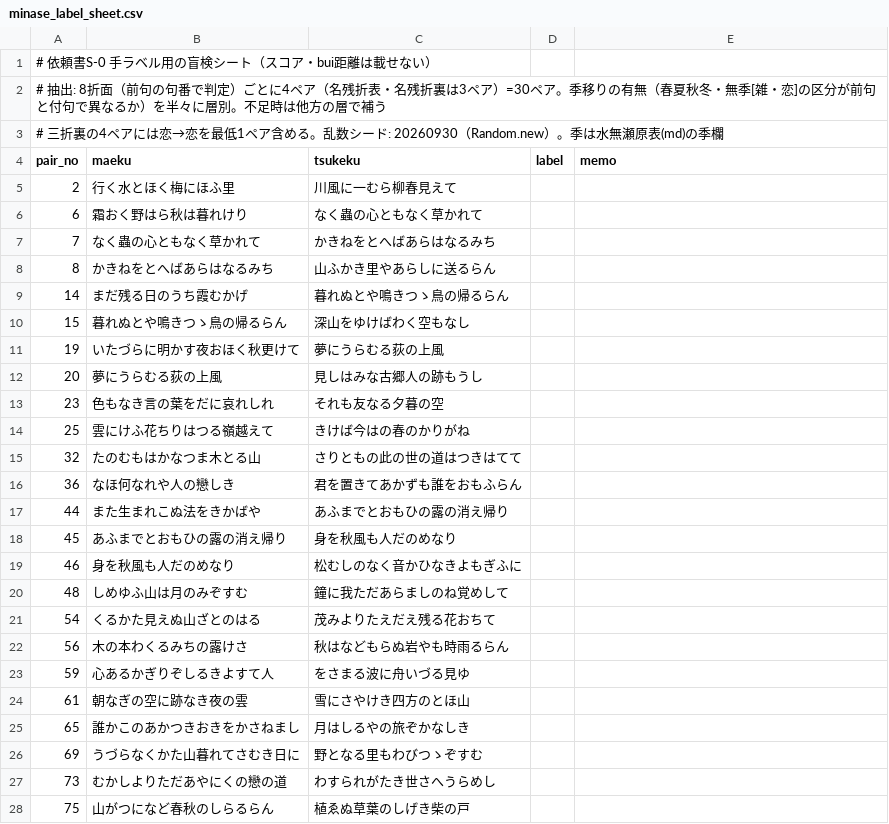
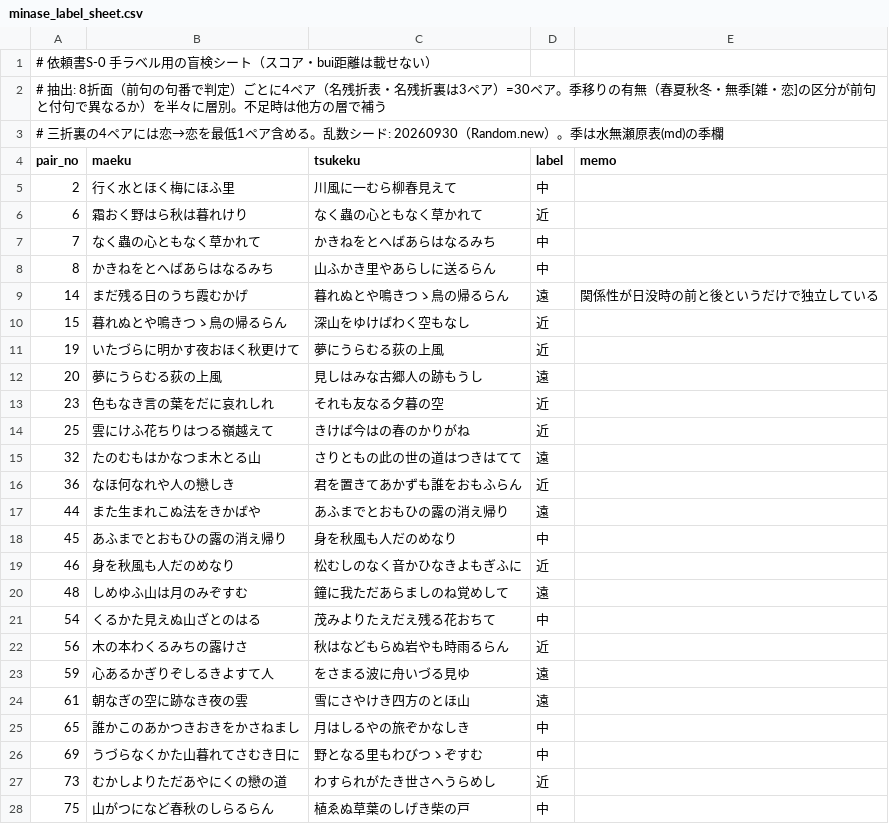
Before and after one commit to toghisumasu/waka-collector, a CSV file: tmp/minase_label_sheet.csv, drawn as a sheet; only a part is shown; the diff covers the shown part only.

```diff
--- a/tmp/minase_label_sheet.csv
+++ b/tmp/minase_label_sheet.csv
@@ -4,25 +4,25 @@
 pair_no,maeku,tsukeku,label,memo
-2,行く水とほく梅にほふ里,川風に一むら柳春見えて,"",""
-6,霜おく野はら秋は暮れけり,なく蟲の心ともなく草かれて,"",""
-7,なく蟲の心ともなく草かれて,かきねをとへばあらはなるみち,"",""
-8,かきねをとへばあらはなるみち,山ふかき里やあらしに送るらん,"",""
-14,まだ残る日のうち霞むかげ,暮れぬとや鳴きつゝ鳥の帰るらん,"",""
-15,暮れぬとや鳴きつゝ鳥の帰るらん,深山をゆけばわく空もなし,"",""
-19,いたづらに明かす夜おほく秋更けて,夢にうらむる荻の上風,"",""
-20,夢にうらむる荻の上風,見しはみな古郷人の跡もうし,"",""
-23,色もなき言の葉をだに哀れしれ,それも友なる夕暮の空,"",""
-25,雲にけふ花ちりはつる嶺越えて,きけば今はの春のかりがね,"",""
-32,たのむもはかなつま木とる山,さりともの此の世の道はつきはてて,"",""
-36,なほ何なれや人の戀しき,君を置きてあかずも誰をおもふらん,"",""
-44,また生まれこぬ法をきかばや,あふまでとおもひの露の消え帰り,"",""
-45,あふまでとおもひの露の消え帰り,身を秋風も人だのめなり,"",""
-46,身を秋風も人だのめなり,松むしのなく音かひなきよもぎふに,"",""
-48,しめゆふ山は月のみぞすむ,鐘に我ただあらましのね覚めして,"",""
-54,くるかた見えぬ山ざとのはる,茂みよりたえだえ残る花おちて,"",""
-56,木の本わくるみちの露けさ,秋はなどもらぬ岩やも時雨るらん,"",""
-59,心あるかぎりぞしるきよすて人,をさまる波に舟いづる見ゆ,"",""
-61,朝なぎの空に跡なき夜の雲,雪にさやけき四方のとほ山,"",""
-65,誰かこのあかつきおきをかさねまし,月はしるやの旅ぞかなしき,"",""
-69,うづらなくかた山暮れてさむき日に,野となる里もわびつゝぞすむ,"",""
-73,むかしよりただあやにくの戀の道,わすられがたき世さへうらめし,"",""
-75,山がつになど春秋のしらるらん,植ゑぬ草葉のしげき柴の戸,"",""
+2,行く水とほく梅にほふ里,川風に一むら柳春見えて,"中",""
+6,霜おく野はら秋は暮れけり,なく蟲の心ともなく草かれて,"近",""
+7,なく蟲の心ともなく草かれて,かきねをとへばあらはなるみち,"中",""
+8,かきねをとへばあらはなるみち,山ふかき里やあらしに送るらん,"中",""
+14,まだ残る日のうち霞むかげ,暮れぬとや鳴きつゝ鳥の帰るらん,"遠","関係性が日没時の前と後というだけで独立している"
+15,暮れぬとや鳴きつゝ鳥の帰るらん,深山をゆけばわく空もなし,"近",""
+19,いたづらに明かす夜おほく秋更けて,夢にうらむる荻の上風,"近",""
+20,夢にうらむる荻の上風,見しはみな古郷人の跡もうし,"遠",""
+23,色もなき言の葉をだに哀れしれ,それも友なる夕暮の空,"近",""
+25,雲にけふ花ちりはつる嶺越えて,きけば今はの春のかりがね,"近",""
+32,たのむもはかなつま木とる山,さりともの此の世の道はつきはてて,"遠",""
+36,なほ何なれや人の戀しき,君を置きてあかずも誰をおもふらん,"近",""
+44,また生まれこぬ法をきかばや,あふまでとおもひの露の消え帰り,"遠",""
+45,あふまでとおもひの露の消え帰り,身を秋風も人だのめなり,"中",""
+46,身を秋風も人だのめなり,松むしのなく音かひなきよもぎふに,"近",""
+48,しめゆふ山は月のみぞすむ,鐘に我ただあらましのね覚めして,"遠",""
+54,くるかた見えぬ山ざとのはる,茂みよりたえだえ残る花おちて,"中",""
+56,木の本わくるみちの露けさ,秋はなどもらぬ岩やも時雨るらん,"近",""
+59,心あるかぎりぞしるきよすて人,をさまる波に舟いづる見ゆ,"遠",""
+61,朝なぎの空に跡なき夜の雲,雪にさやけき四方のとほ山,"遠",""
+65,誰かこのあかつきおきをかさねまし,月はしるやの旅ぞかなしき,"中",""
+69,うづらなくかた山暮れてさむき日に,野となる里もわびつゝぞすむ,"中",""
+73,むかしよりただあやにくの戀の道,わすられがたき世さへうらめし,"近",""
+75,山がつになど春秋のしらるらん,植ゑぬ草葉のしげき柴の戸,"中",""
```
Also changed, not shown: 6 edited cells elsewhere in this file.
